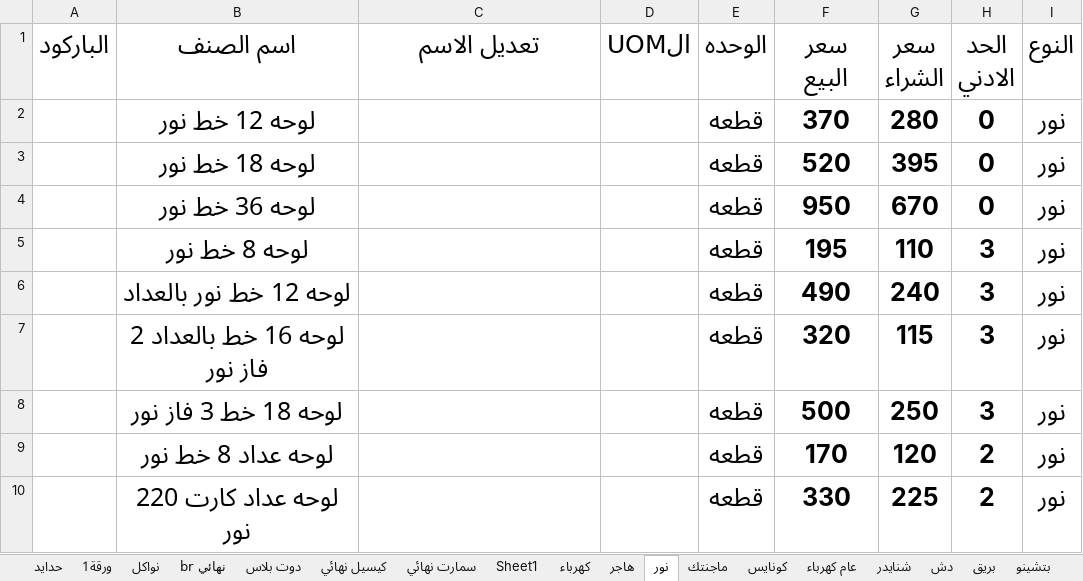
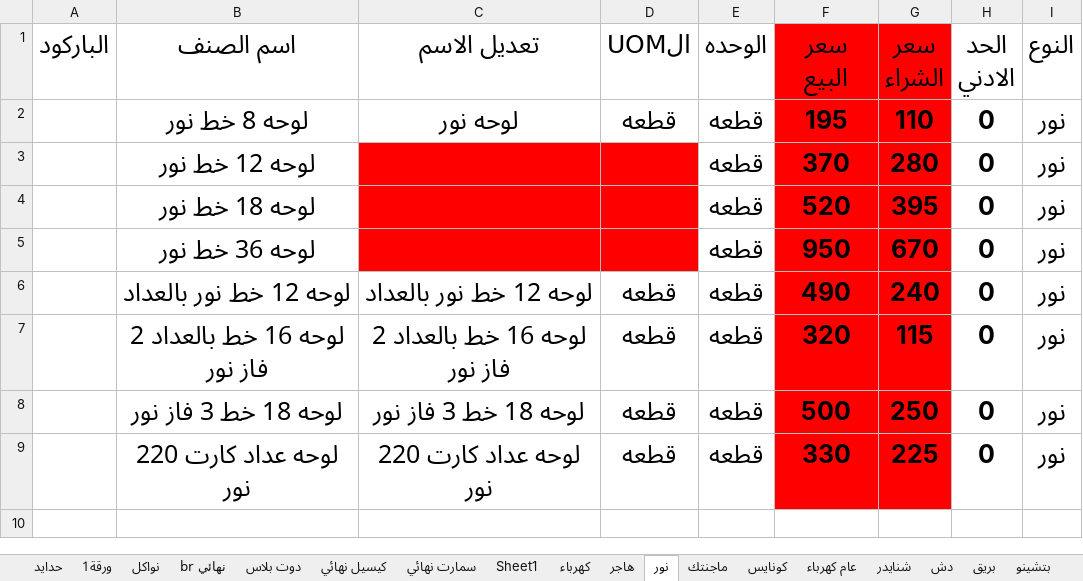
Before and after one commit to ahmedadeliteng/work, an Excel workbook: بنيان/اصناف تعديل لERPNEXT/ادوات صحيه - مجمع حسب النوع والباركود.xlsx, sheet نور, drawn as a sheet; values as stored, in another font and other column widths than the file's, no borders; removed rows and columns are numbered as before the commit, all else as after; the diff names each change by its address in the sheet, - before the commit and + after, or states it on an @@ line.

```diff
--- a/بنيان/اصناف تعديل لERPNEXT/ادوات صحيه - مجمع حسب النوع والباركود.xlsx (sheet نور)
+++ b/بنيان/اصناف تعديل لERPNEXT/ادوات صحيه - مجمع حسب النوع والباركود.xlsx (sheet نور)
-F1:G1 fill: none
+F1:G1 fill: #FF0000
+row 2:  | لوحه 8 خط نور | لوحه نور | قطعه | قطعه | 195 | 110 | 0 | نور
-C3:D5 fill: none
+C3:D5 fill: #FF0000
-F3:G5 fill: none
+F3:G5 fill: #FF0000
-row 5:  | لوحه 8 خط نور |  |  | قطعه | 195 | 110 | 3 | نور
-C6 (تعديل الاسم): (empty)
+C6 (تعديل الاسم): لوحه 12 خط نور بالعداد
-D6:D8 (الUOM): (empty)
+D6:D8 (الUOM): قطعه
-F6:G8 fill: none
+F6:G8 fill: #FF0000
-H6:H8 (الحد الادني): 3
+H6:H8 (الحد الادني): 0
-C7 (تعديل الاسم): (empty)
+C7 (تعديل الاسم): لوحه 16 خط بالعداد 2 فاز نور
-C8 (تعديل الاسم): (empty)
+C8 (تعديل الاسم): لوحه 18 خط 3 فاز نور
-row 9:  | لوحه عداد 8 خط نور |  |  | قطعه | 170 | 120 | 2 | نور
-C9 (تعديل الاسم): (empty)
+C9 (تعديل الاسم): لوحه عداد كارت 220 نور
-D9 (الUOM): (empty)
+D9 (الUOM): قطعه
-F9:G9 fill: none
+F9:G9 fill: #FF0000
-H9 (الحد الادني): 2
+H9 (الحد الادني): 0
```
Also changed, not shown: sheet ILOCK, sheet دش, sheet ماجنتك, sheet سانشي, sheet شنايدر, sheet كونايس, 4 more sheets, other sheet tabs, بنيان/اصناف تعديل لERPNEXT/بويات.xlsx, 2 other files.
